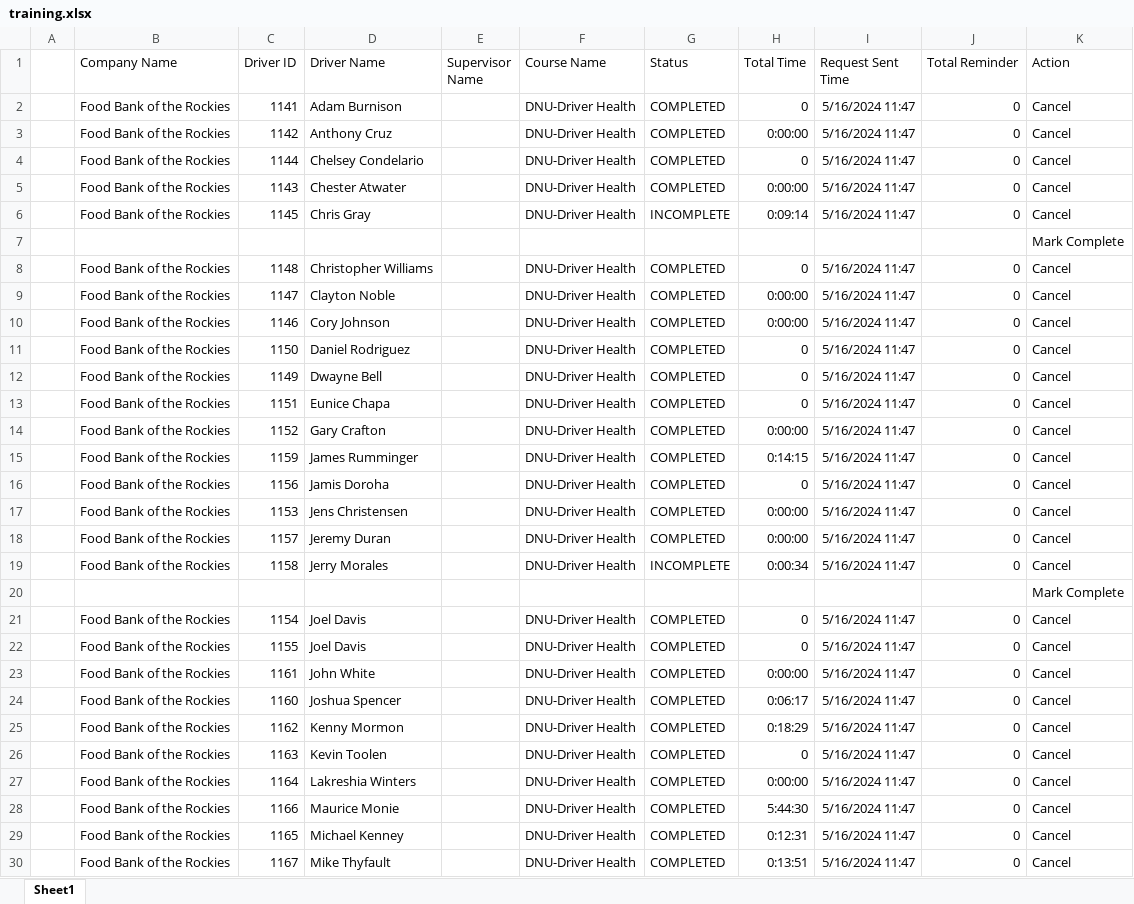
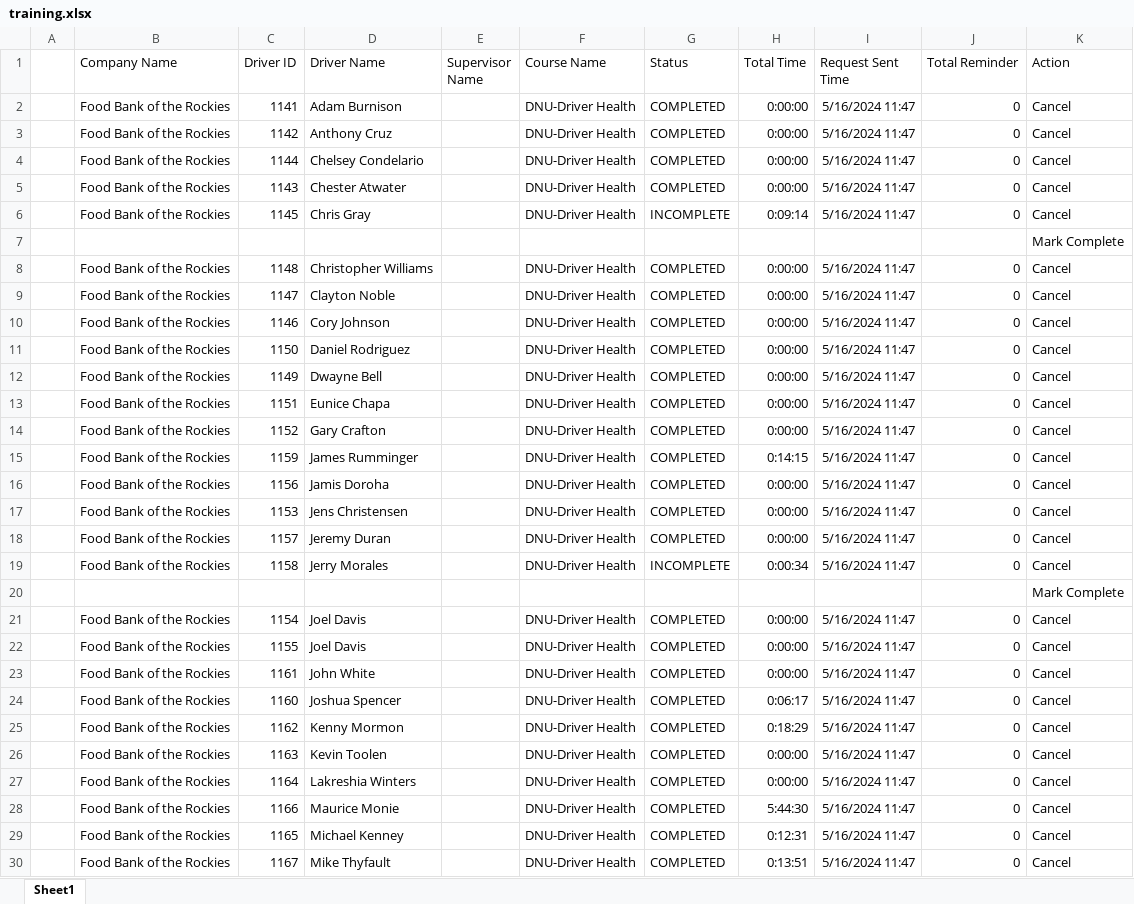
Before and after one commit to jmullins-DEN/Food-Bank, an Excel workbook: training.xlsx, sheet Sheet1, drawn as a sheet; only a part is shown; values as stored, in another font and other column widths than the file's, no borders; the diff covers the shown part only; the diff names each change by its address in the sheet, - before the commit and + after, or states it on an @@ line.

Commit message:
Weekly dashboard update 2026-06-14 16:38

```diff
--- a/training.xlsx (sheet Sheet1)
+++ b/training.xlsx (sheet Sheet1)
-H2 (Total Time): 0
+H2 (Total Time): 0:00:00
-H4 (Total Time): 0
+H4 (Total Time): 0:00:00
-H8 (Total Time): 0
+H8 (Total Time): 0:00:00
-H11:H13 (Total Time): 0
+H11:H13 (Total Time): 0:00:00
-H16 (Total Time): 0
+H16 (Total Time): 0:00:00
-H21:H22 (Total Time): 0
+H21:H22 (Total Time): 0:00:00
-H26 (Total Time): 0
+H26 (Total Time): 0:00:00
```
Also changed, not shown: 88 edited cells elsewhere in this sheet.
